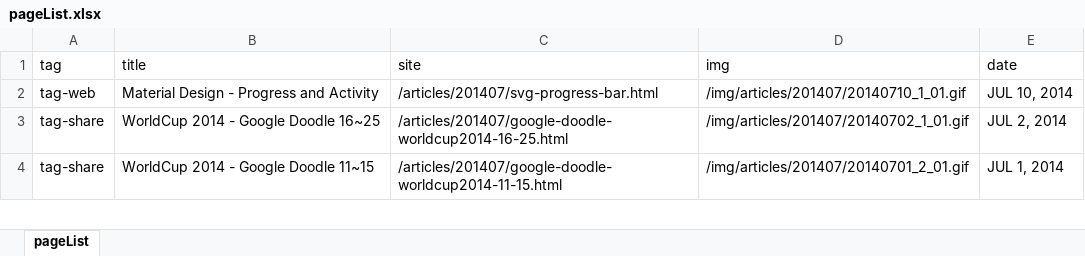
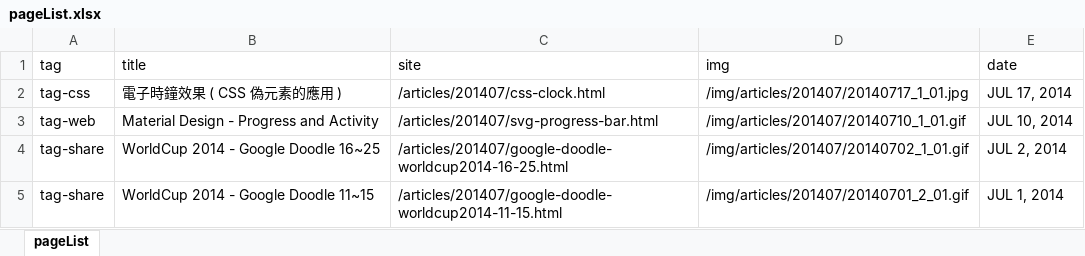
Before and after one commit to oxxostudio/oxxostudio.github.io, an Excel workbook: excel/pageList.xlsx, sheet pageList, drawn as a sheet; only a part is shown; values as stored, in another font and other column widths than the file's, no borders; the diff names each change by its address in the sheet, - before the commit and + after, or states it on an @@ line.

Commit message:
add css-clock.html

```diff
--- a/excel/pageList.xlsx (sheet pageList)
+++ b/excel/pageList.xlsx (sheet pageList)
+row 2: tag-css | 電子時鐘效果 ( CSS 偽元素的應用 ) | /articles/201407/css-clock.html | /img/articles/201407/20140717_1_01.jpg | JUL 17, 2014
```
Also changed, not shown: 8 other files.
